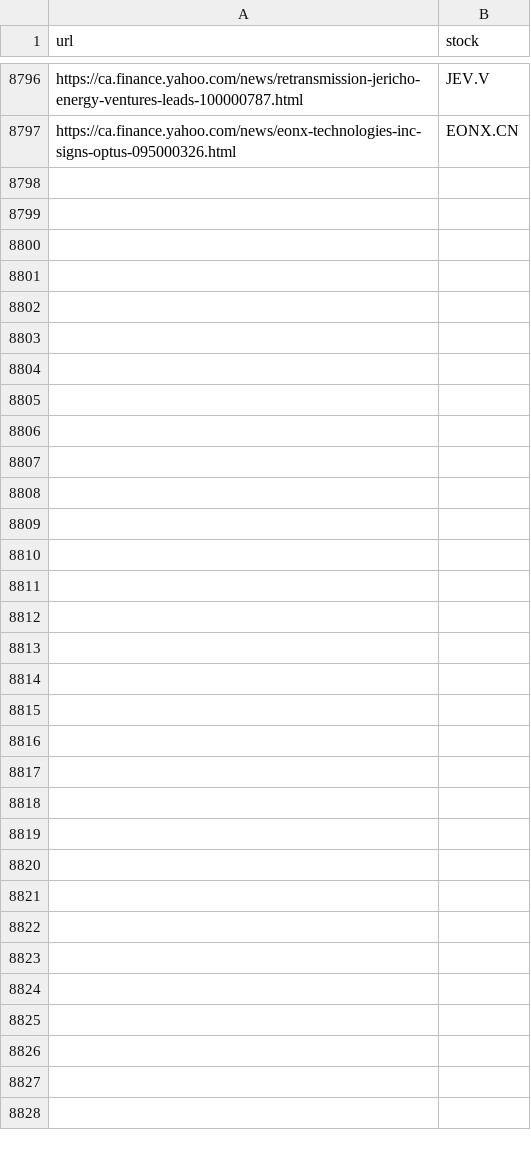
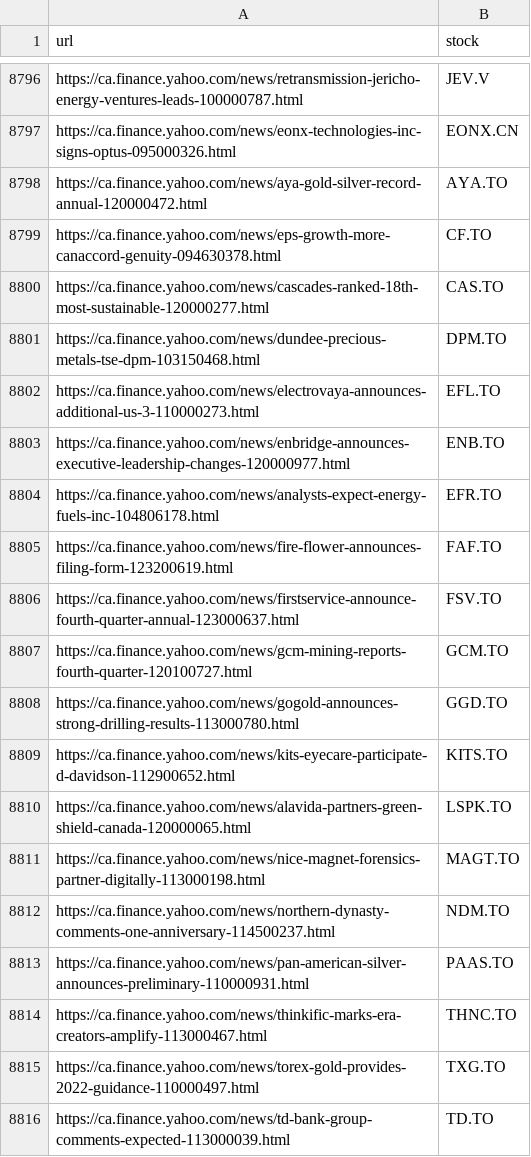
Before and after one commit to dli-invest/fin_news_nlp, a CSV file: data/yahoo_cad_tickers.csv, drawn as a sheet; only a part is shown, gaps mark what is left out; the diff covers the shown part only; the diff names each change by its address in the sheet, - before the commit and + after, or states it on an @@ line.

```diff
--- a/data/yahoo_cad_tickers.csv
+++ b/data/yahoo_cad_tickers.csv
+row 8798: https://ca.finance.yahoo.com/news/aya-gold-silver-record-annual-120000472.html | AYA.TO
+row 8799: https://ca.finance.yahoo.com/news/eps-growth-more-canaccord-genuity-094630378.html | CF.TO
+row 8800: https://ca.finance.yahoo.com/news/cascades-ranked-18th-most-sustainable-120000277.html | CAS.TO
+row 8801: https://ca.finance.yahoo.com/news/dundee-precious-metals-tse-dpm-103150468.html | DPM.TO
+row 8802: https://ca.finance.yahoo.com/news/electrovaya-announces-additional-us-3-110000273.html | EFL.TO
+row 8803: https://ca.finance.yahoo.com/news/enbridge-announces-executive-leadership-changes-120000977.html | ENB.TO
+row 8804: https://ca.finance.yahoo.com/news/analysts-expect-energy-fuels-inc-104806178.html | EFR.TO
+row 8805: https://ca.finance.yahoo.com/news/fire-flower-announces-filing-form-123200619.html | FAF.TO
+row 8806: https://ca.finance.yahoo.com/news/firstservice-announce-fourth-quarter-annual-123000637.html | FSV.TO
+row 8807: https://ca.finance.yahoo.com/news/gcm-mining-reports-fourth-quarter-120100727.html | GCM.TO
+row 8808: https://ca.finance.yahoo.com/news/gogold-announces-strong-drilling-results-113000780.html | GGD.TO
+row 8809: https://ca.finance.yahoo.com/news/kits-eyecare-participate-d-davidson-112900652.html | KITS.TO
+row 8810: https://ca.finance.yahoo.com/news/alavida-partners-green-shield-canada-120000065.html | LSPK.TO
+row 8811: https://ca.finance.yahoo.com/news/nice-magnet-forensics-partner-digitally-113000198.html | MAGT.TO
+row 8812: https://ca.finance.yahoo.com/news/northern-dynasty-comments-one-anniversary-114500237.html | NDM.TO
+row 8813: https://ca.finance.yahoo.com/news/pan-american-silver-announces-preliminary-110000931.html | PAAS.TO
+row 8814: https://ca.finance.yahoo.com/news/thinkific-marks-era-creators-amplify-113000467.html | THNC.TO
+row 8815: https://ca.finance.yahoo.com/news/torex-gold-provides-2022-guidance-110000497.html | TXG.TO
+row 8816: https://ca.finance.yahoo.com/news/td-bank-group-comments-expected-113000039.html | TD.TO
```
Also changed, not shown: 31 added rows elsewhere in this file.
